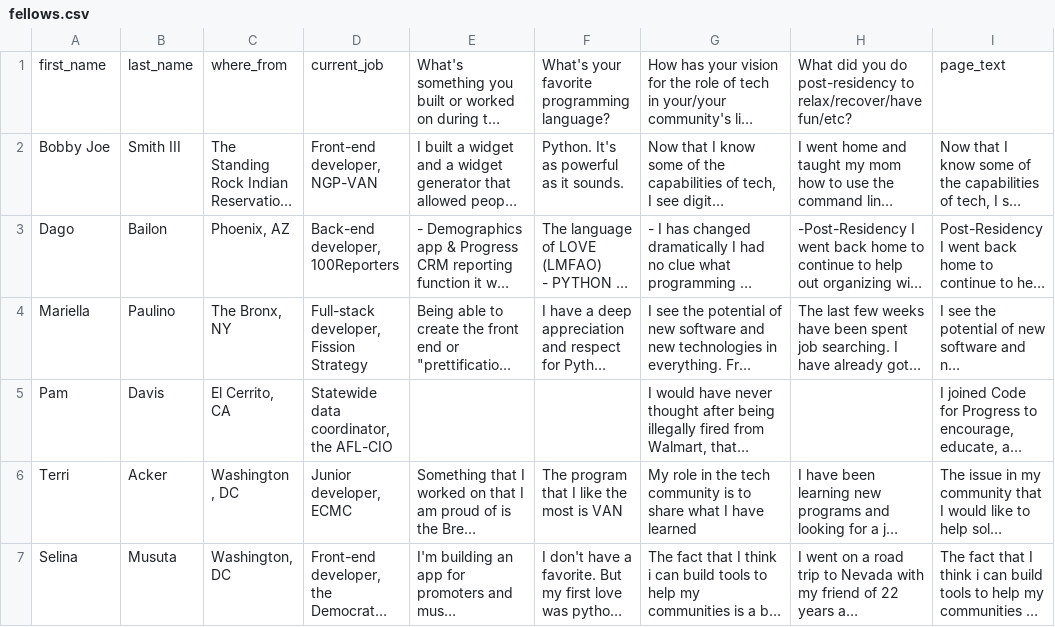
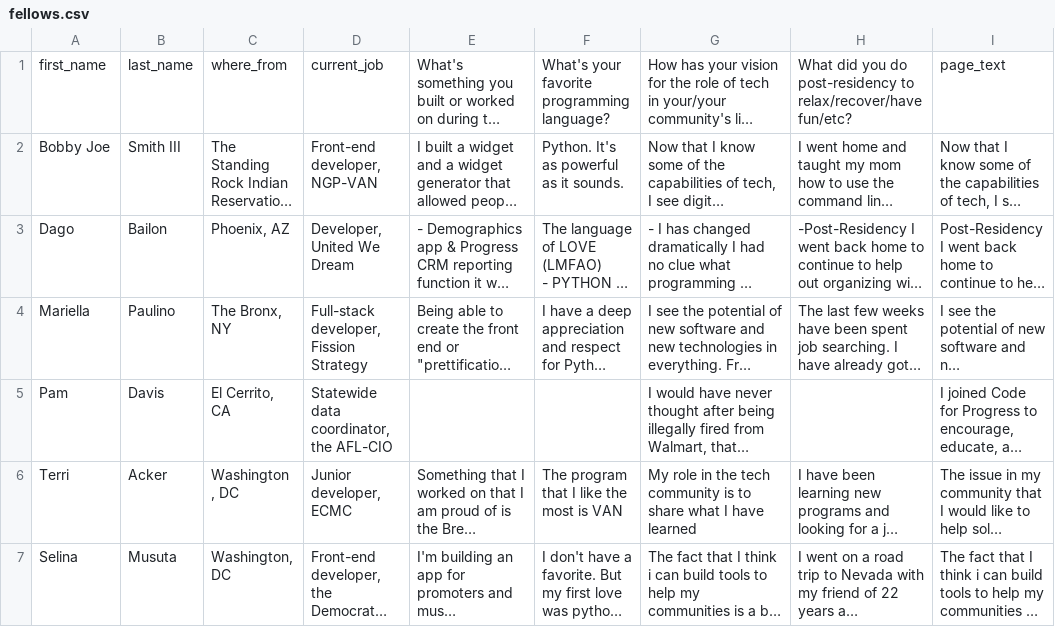
Before and after one commit to aliyarahman/betterhomepage, a CSV file: fellows.csv, drawn as a sheet; only a part is shown; long unchanged cells end in …; the diff names each change by its address in the sheet, - before the commit and + after, or states it on an @@ line.

```diff
--- a/fellows.csv
+++ b/fellows.csv
-D3: Back-end developer, 100Reporters
+D3: Developer, United We Dream
```
Also changed, not shown: 7 other files.
